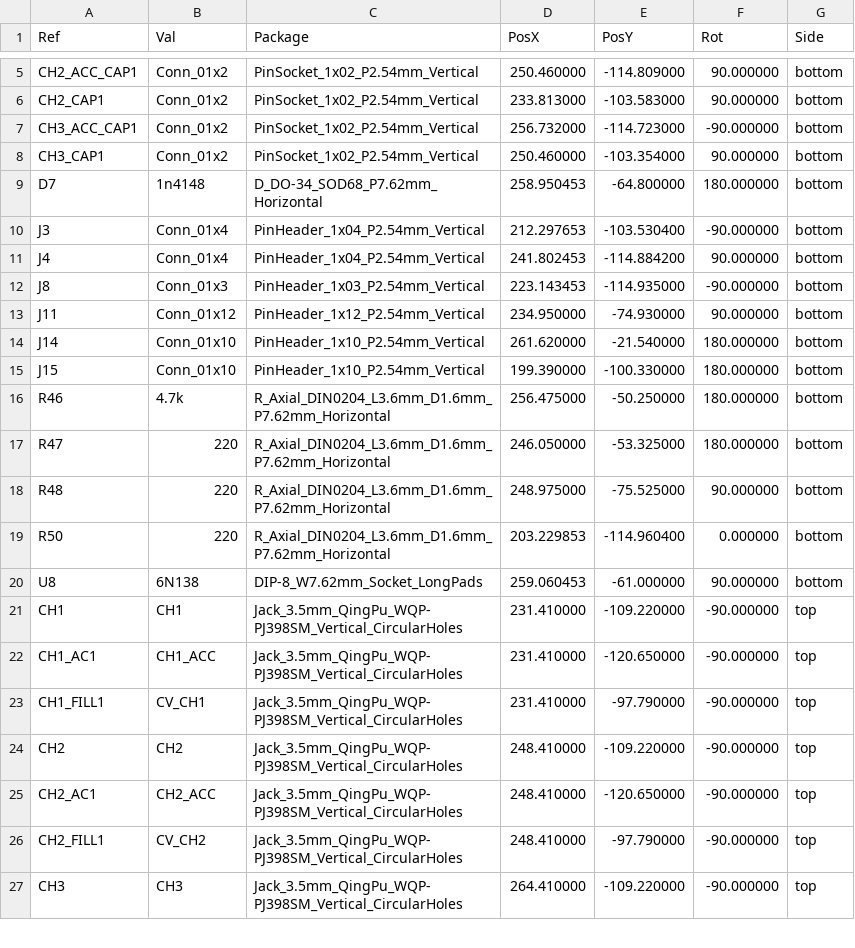
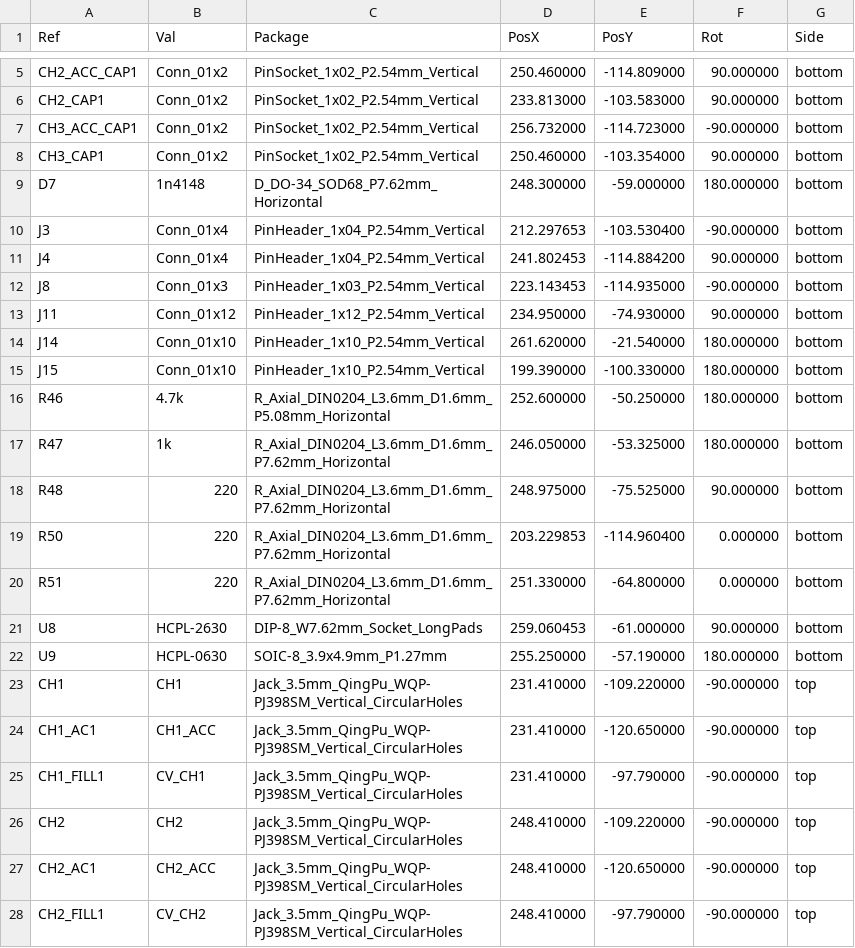
Before and after one commit to semi-sensible-synth/triggerspace, a CSV file: production/jack_pcb/positions.csv, drawn as a sheet; only a part is shown, gaps mark what is left out; the shorter side is filled out with more unchanged rows.

Commit message:
Regenerate fab outputs, schematic PDF and iBOM
Gerbers, drill, positions, IPC-D-356, designators and per-board BOMs for the
back and jack PCBs, after the LPZW MIDI IN, D8 zener and +5V supply changes.

```diff
--- a/production/jack_pcb/positions.csv
+++ b/production/jack_pcb/positions.csv
@@ -8,3 +8,3 @@ Ref,Val,Package,PosX,PosY,Rot,Side
 "CH3_CAP1","Conn_01x2","PinSocket_1x02_P2.54mm_Vertical",250.460000,-103.354000,90.000000,bottom
-"D7","1n4148","D_DO-34_SOD68_P7.62mm_Horizontal",258.950453,-64.800000,180.000000,bottom
+"D7","1n4148","D_DO-34_SOD68_P7.62mm_Horizontal",248.300000,-59.000000,180.000000,bottom
 "J3","Conn_01x4","PinHeader_1x04_P2.54mm_Vertical",212.297653,-103.530400,-90.000000,bottom
@@ -15,7 +15,9 @@ Ref,Val,Package,PosX,PosY,Rot,Side
 "J15","Conn_01x10","PinHeader_1x10_P2.54mm_Vertical",199.390000,-100.330000,180.000000,bottom
-"R46","4.7k","R_Axial_DIN0204_L3.6mm_D1.6mm_P7.62mm_Horizontal",256.475000,-50.250000,180.000000,bottom
-"R47","220","R_Axial_DIN0204_L3.6mm_D1.6mm_P7.62mm_Horizontal",246.050000,-53.325000,180.000000,bottom
+"R46","4.7k","R_Axial_DIN0204_L3.6mm_D1.6mm_P5.08mm_Horizontal",252.600000,-50.250000,180.000000,bottom
+"R47","1k","R_Axial_DIN0204_L3.6mm_D1.6mm_P7.62mm_Horizontal",246.050000,-53.325000,180.000000,bottom
 "R48","220","R_Axial_DIN0204_L3.6mm_D1.6mm_P7.62mm_Horizontal",248.975000,-75.525000,90.000000,bottom
 "R50","220","R_Axial_DIN0204_L3.6mm_D1.6mm_P7.62mm_Horizontal",203.229853,-114.960400,0.000000,bottom
-"U8","6N138","DIP-8_W7.62mm_Socket_LongPads",259.060453,-61.000000,90.000000,bottom
+"R51","220","R_Axial_DIN0204_L3.6mm_D1.6mm_P7.62mm_Horizontal",251.330000,-64.800000,0.000000,bottom
+"U8","HCPL-2630","DIP-8_W7.62mm_Socket_LongPads",259.060453,-61.000000,90.000000,bottom
+"U9","HCPL-0630","SOIC-8_3.9x4.9mm_P1.27mm",255.250000,-57.190000,180.000000,bottom
 "CH1","CH1","Jack_3.5mm_QingPu_WQP-PJ398SM_Vertical_CircularHoles",231.410000,-109.220000,-90.000000,top
```
Also changed, not shown: production/back_pcb/bom.csv, production/back_pcb/designators.csv, 9 other files.
